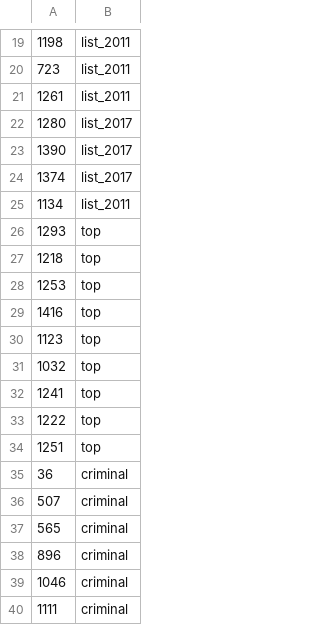
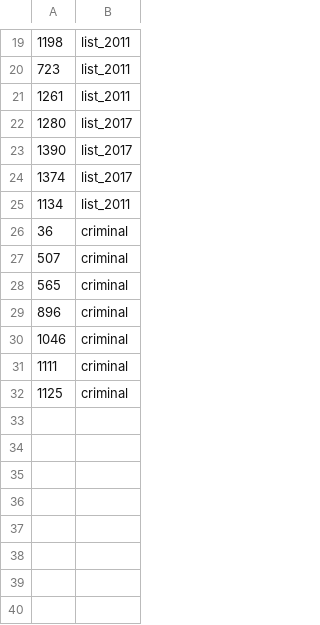
Before and after one commit to ZUBR-by/zubr-api, a CSV file: datasets/courts/judge_tag.csv, drawn as a sheet; only a part is shown, gaps mark what is left out; the shorter side is filled out with more unchanged rows.

```diff
--- a/datasets/courts/judge_tag.csv
+++ b/datasets/courts/judge_tag.csv
@@ -25,11 +25,2 @@
 1134,list_2011
-1293,top
-1218,top
-1253,top
-1416,top
-1123,top
-1032,top
-1241,top
-1222,top
-1251,top
 36,criminal
```
Also changed, not shown: 3 other files.
